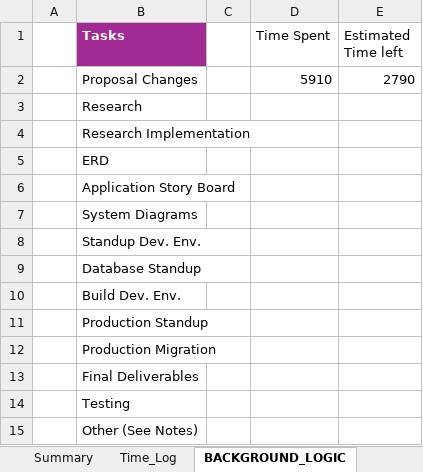
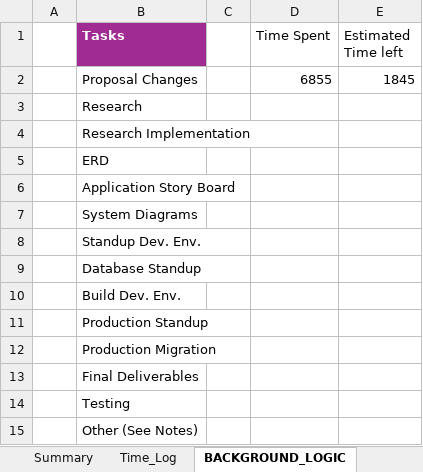
Before and after one commit to cmcfarren23/CMMCFledge, an Excel workbook: 02_WorkingDocs/CMMCFledge_Workbook.xlsx, sheet BACKGROUND_LOGIC, drawn as a sheet; values as stored, in another font and other column widths than the file's, no borders; the diff names each change by its address in the sheet, - before the commit and + after, or states it on an @@ line.

```diff
--- a/02_WorkingDocs/CMMCFledge_Workbook.xlsx (sheet BACKGROUND_LOGIC)
+++ b/02_WorkingDocs/CMMCFledge_Workbook.xlsx (sheet BACKGROUND_LOGIC)
-D2 (Time Spent): 5910
+D2 (Time Spent): 6855
-E2 (Estimated Time left): 2790
+E2 (Estimated Time left): 1845
```
Also changed, not shown: sheet Time_Log, other sheet tabs, charts or pictures, 1 other file.
